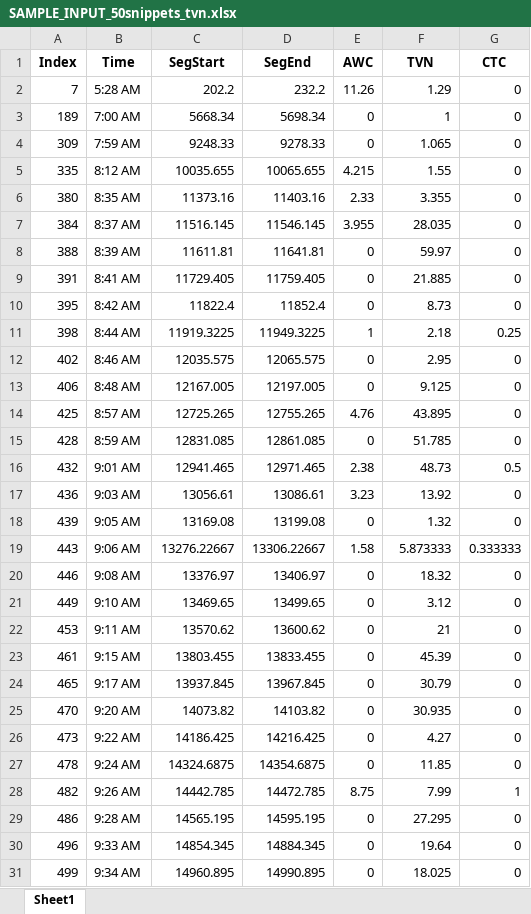
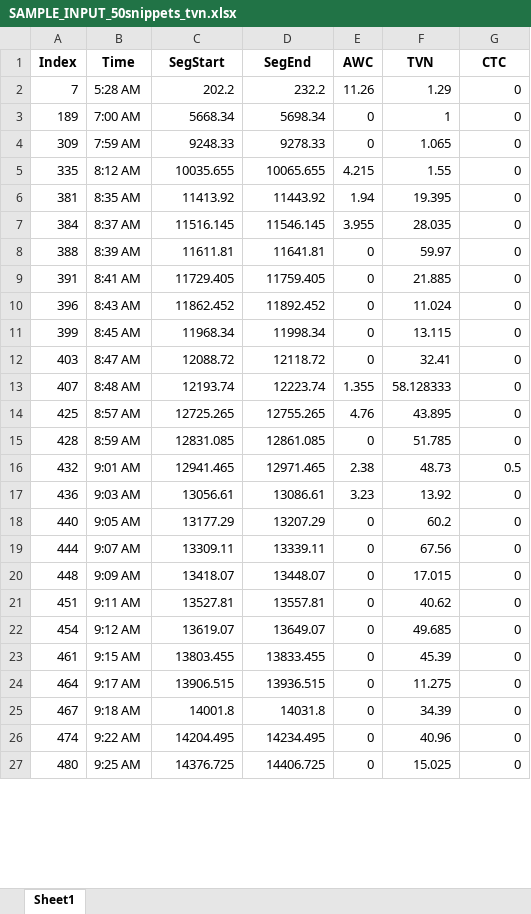
Before and after one commit to LDPlab/50-snippets-random, an Excel workbook: output/SAMPLE_INPUT_50snippets_tvn.xlsx, sheet Sheet1, drawn as a sheet; only a part is shown; values as stored, in another font and other column widths than the file's, no borders; removed rows and columns are numbered as before the commit, all else as after; the diff covers the shown part only; the diff names each change by its address in the sheet, - before the commit and + after, or states it on an @@ line.

```diff
--- a/output/SAMPLE_INPUT_50snippets_tvn.xlsx (sheet Sheet1)
+++ b/output/SAMPLE_INPUT_50snippets_tvn.xlsx (sheet Sheet1)
-row 6: 380 | 8:35 AM | 11373.16 | 11403.16 | 2.33 | 3.355 | 0
+row 6: 381 | 8:35 AM | 11413.92 | 11443.92 | 1.94 | 19.395 | 0
-row 10: 395 | 8:42 AM | 11822.4 | 11852.4 | 0 | 8.73 | 0
-row 11: 398 | 8:44 AM | 11919.3225 | 11949.3225 | 1 | 2.18 | 0.25
-row 12: 402 | 8:46 AM | 12035.575 | 12065.575 | 0 | 2.95 | 0
-row 13: 406 | 8:48 AM | 12167.005 | 12197.005 | 0 | 9.125 | 0
+row 10: 396 | 8:43 AM | 11862.452 | 11892.452 | 0 | 11.024 | 0
+row 11: 399 | 8:45 AM | 11968.34 | 11998.34 | 0 | 13.115 | 0
+row 12: 403 | 8:47 AM | 12088.72 | 12118.72 | 0 | 32.41 | 0
+row 13: 407 | 8:48 AM | 12193.74 | 12223.74 | 1.355 | 58.128333 | 0
-row 18: 439 | 9:05 AM | 13169.08 | 13199.08 | 0 | 1.32 | 0
-row 19: 443 | 9:06 AM | 13276.22667 | 13306.22667 | 1.58 | 5.873333 | 0.333333
-row 20: 446 | 9:08 AM | 13376.97 | 13406.97 | 0 | 18.32 | 0
-row 21: 449 | 9:10 AM | 13469.65 | 13499.65 | 0 | 3.12 | 0
-row 22: 453 | 9:11 AM | 13570.62 | 13600.62 | 0 | 21 | 0
+row 18: 440 | 9:05 AM | 13177.29 | 13207.29 | 0 | 60.2 | 0
+row 19: 444 | 9:07 AM | 13309.11 | 13339.11 | 0 | 67.56 | 0
+row 20: 448 | 9:09 AM | 13418.07 | 13448.07 | 0 | 17.015 | 0
+row 21: 451 | 9:11 AM | 13527.81 | 13557.81 | 0 | 40.62 | 0
+row 22: 454 | 9:12 AM | 13619.07 | 13649.07 | 0 | 49.685 | 0
-row 24: 465 | 9:17 AM | 13937.845 | 13967.845 | 0 | 30.79 | 0
-row 25: 470 | 9:20 AM | 14073.82 | 14103.82 | 0 | 30.935 | 0
-row 26: 473 | 9:22 AM | 14186.425 | 14216.425 | 0 | 4.27 | 0
-row 27: 478 | 9:24 AM | 14324.6875 | 14354.6875 | 0 | 11.85 | 0
-row 28: 482 | 9:26 AM | 14442.785 | 14472.785 | 8.75 | 7.99 | 1
-row 29: 486 | 9:28 AM | 14565.195 | 14595.195 | 0 | 27.295 | 0
-row 30: 496 | 9:33 AM | 14854.345 | 14884.345 | 0 | 19.64 | 0
-row 31: 499 | 9:34 AM | 14960.895 | 14990.895 | 0 | 18.025 | 0
+row 24: 464 | 9:17 AM | 13906.515 | 13936.515 | 0 | 11.275 | 0
+row 25: 467 | 9:18 AM | 14001.8 | 14031.8 | 0 | 34.39 | 0
+row 26: 474 | 9:22 AM | 14204.495 | 14234.495 | 0 | 40.96 | 0
+row 27: 480 | 9:25 AM | 14376.725 | 14406.725 | 0 | 15.025 | 0
```
Also changed, not shown: 6 added rows and 1 removed row elsewhere in this sheet, output/SAMPLE_INPUT_50snippets_random.xlsx, output/sample.its_50snippets_random.xlsx, 13 other files.
